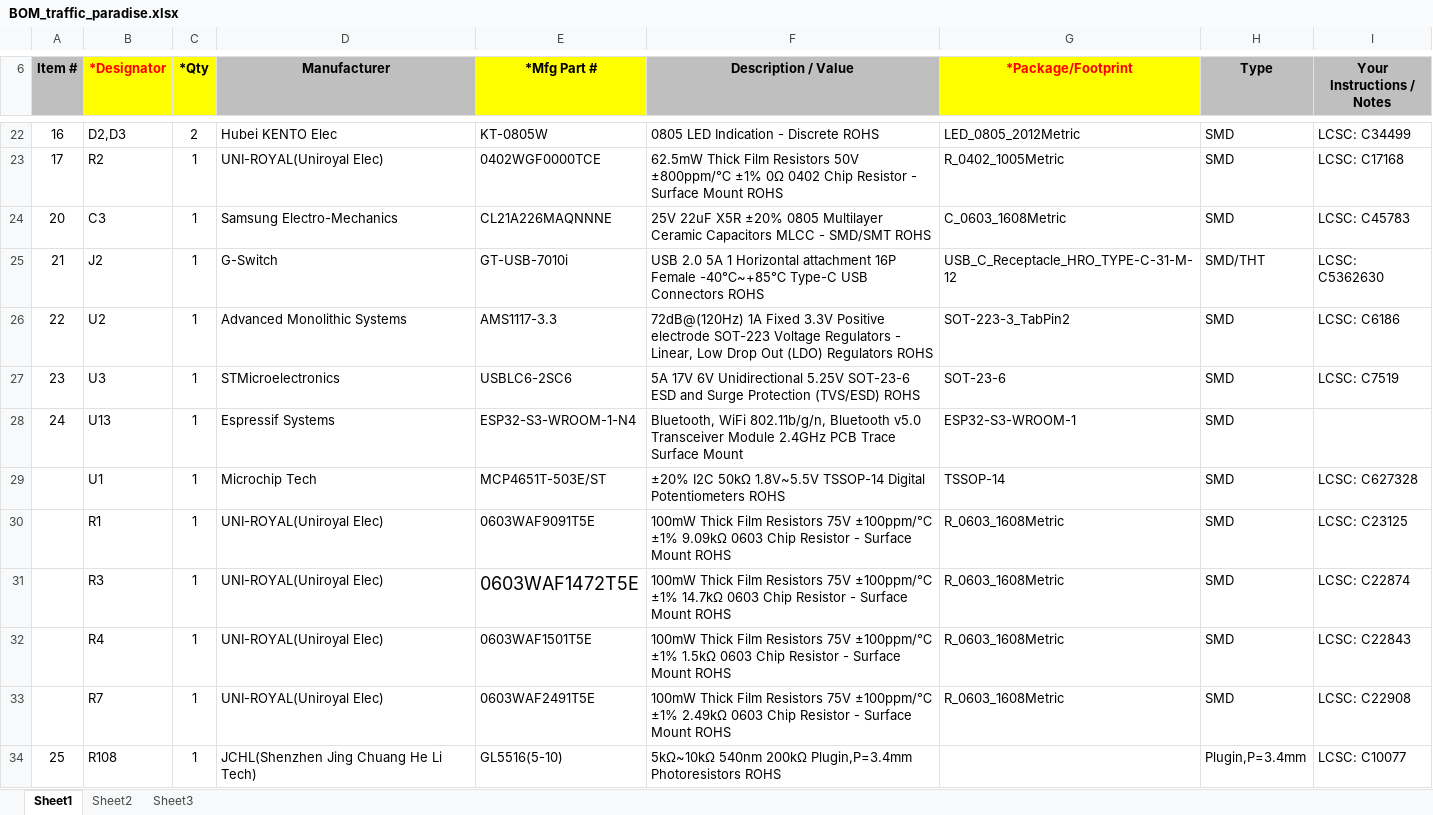
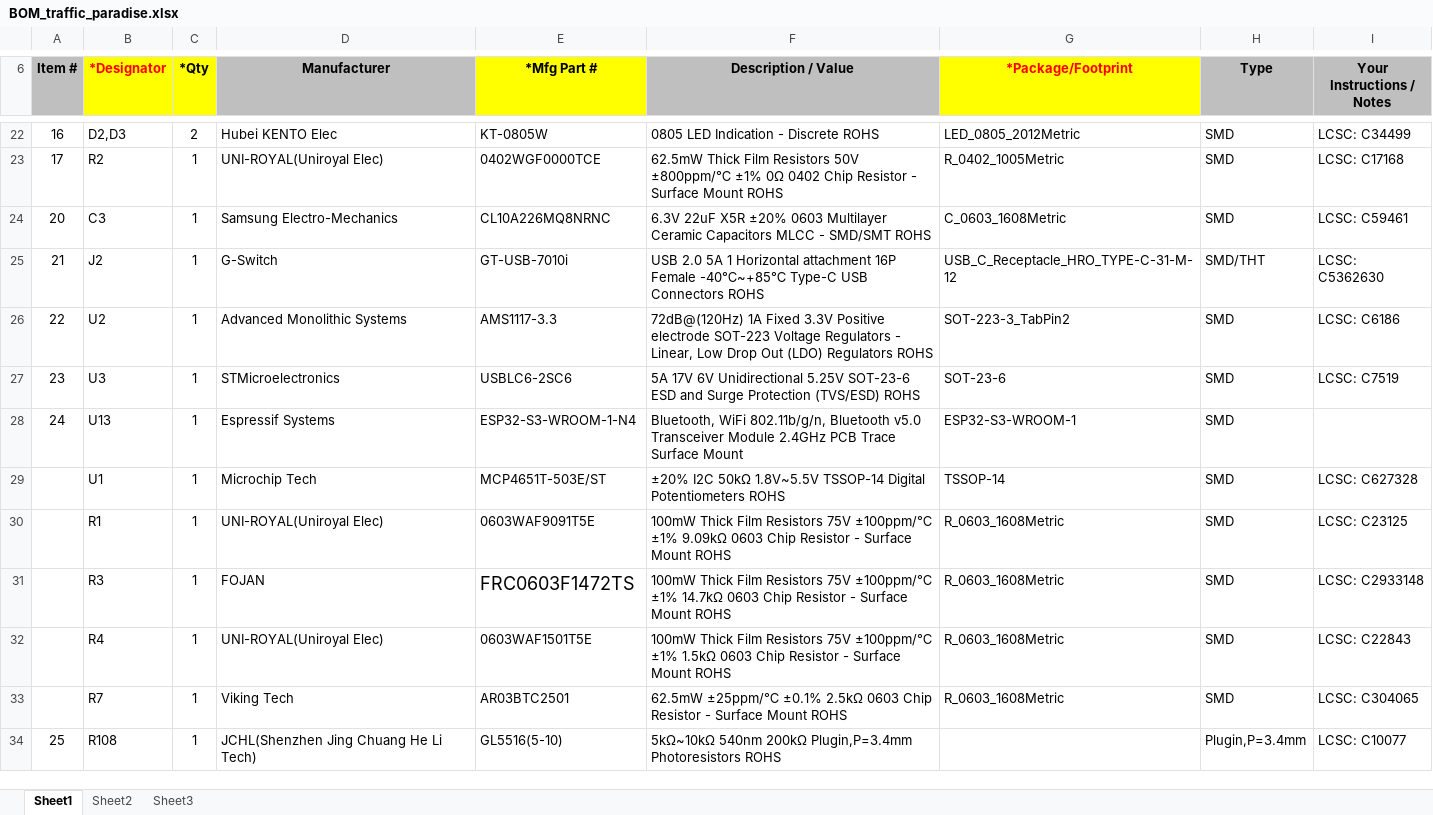
Before and after one commit to zinkwazi/traffic-pcb-sb, an Excel workbook: hardware/kicad/pcbway/BOM_traffic_paradise.xlsx, sheet Sheet1, drawn as a sheet; only a part is shown, gaps mark what is left out; values as stored, in another font and other column widths than the file's, no borders; charts and pictures not drawn; the diff names each change by its address in the sheet, - before the commit and + after, or states it on an @@ line.

Commit message:
fix pcbway files

```diff
--- a/hardware/kicad/pcbway/BOM_traffic_paradise.xlsx (sheet Sheet1)
+++ b/hardware/kicad/pcbway/BOM_traffic_paradise.xlsx (sheet Sheet1)
-E24 (*Mfg Part #): CL21A226MAQNNNE
+E24 (*Mfg Part #): CL10A226MQ8NRNC
-F24 (Description / Value): 25V 22uF X5R ±20% 0805 Multilayer Ceramic…
+F24 (Description / Value): 6.3V 22uF X5R ±20% 0603 Multilayer Ceramic…
-I24 (Your Instructions / Notes): LCSC: C45783
+I24 (Your Instructions / Notes): LCSC: C59461
-D31 (Manufacturer): UNI-ROYAL(Uniroyal Elec)
+D31 (Manufacturer): FOJAN
-E31 (*Mfg Part #): 0603WAF1472T5E
+E31 (*Mfg Part #): FRC0603F1472TS
-I31 (Your Instructions / Notes): LCSC: C22874
+I31 (Your Instructions / Notes): LCSC: C2933148
-D33 (Manufacturer): UNI-ROYAL(Uniroyal Elec)
+D33 (Manufacturer): Viking Tech
-E33 (*Mfg Part #): 0603WAF2491T5E
+E33 (*Mfg Part #): AR03BTC2501
-F33 (Description / Value): 100mW Thick Film Resistors 75V ±100ppm/℃ ±1% 2.49kΩ 0603 Chip…
+F33 (Description / Value): 62.5mW ±25ppm/℃ ±0.1% 2.5kΩ 0603 Chip…
-I33 (Your Instructions / Notes): LCSC: C22908
+I33 (Your Instructions / Notes): LCSC: C304065
```
Also changed, not shown: 5 other files.
